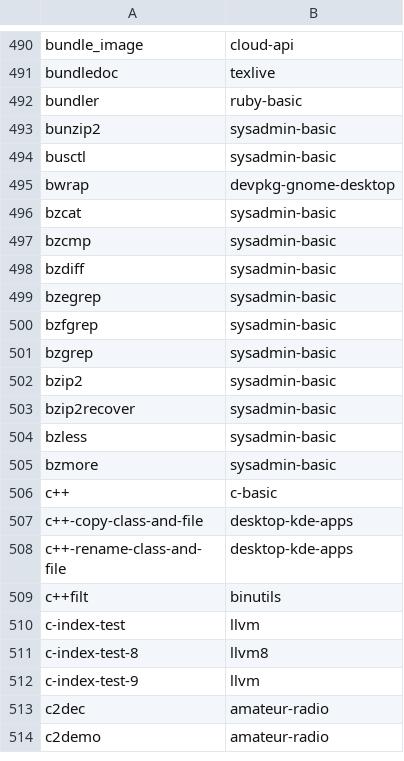
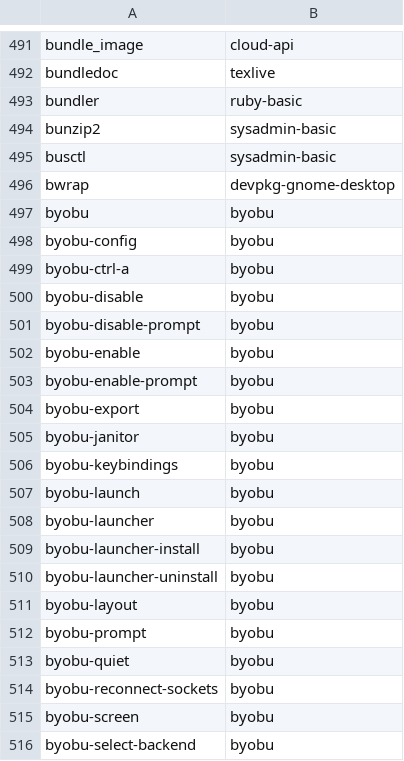
Before and after one commit to clearlinux-pkgs/cnf, a CSV file: commandlist.csv, drawn as a sheet; only a part is shown, gaps mark what is left out; the shorter side is filled out with more unchanged rows; the diff covers the shown part only.

Commit message:
update command list for 31800

```diff
--- a/commandlist.csv
+++ b/commandlist.csv
@@ -495 +496,21 @@ busctl	sysadmin-basic
 bwrap	devpkg-gnome-desktop
+byobu	byobu
+byobu-config	byobu
+byobu-ctrl-a	byobu
+byobu-disable	byobu
+byobu-disable-prompt	byobu
+byobu-enable	byobu
+byobu-enable-prompt	byobu
+byobu-export	byobu
+byobu-janitor	byobu
+byobu-keybindings	byobu
+byobu-launch	byobu
+byobu-launcher	byobu
+byobu-launcher-install	byobu
+byobu-launcher-uninstall	byobu
+byobu-layout	byobu
+byobu-prompt	byobu
+byobu-quiet	byobu
+byobu-reconnect-sockets	byobu
+byobu-screen	byobu
+byobu-select-backend	byobu
```
Also changed, not shown: 17 added rows, 12 removed rows and 16 edited cells elsewhere in this file, 2 other files.
